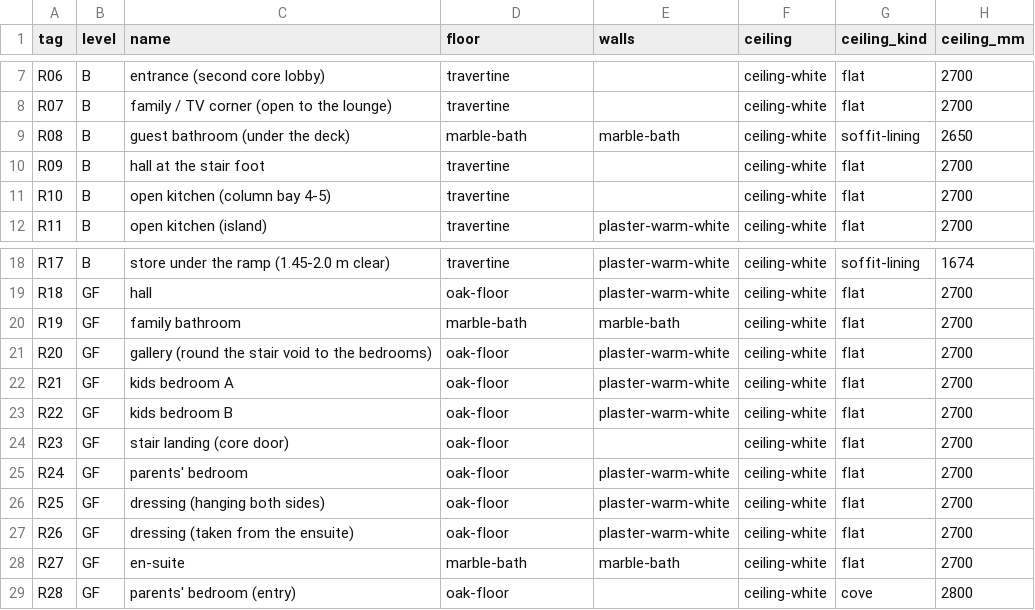
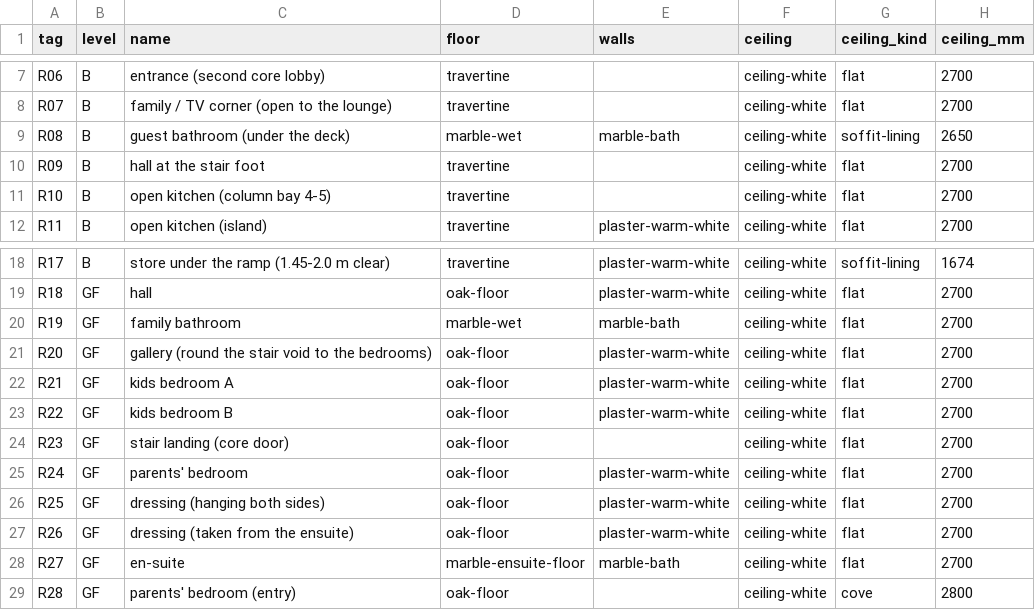
Before and after one commit to MKamel1/villa-designer, a CSV file: src/archpipe/documents/samples/schedule-finish.csv, drawn as a sheet; only a part is shown, gaps mark what is left out.

```diff
--- a/src/archpipe/documents/samples/schedule-finish.csv
+++ b/src/archpipe/documents/samples/schedule-finish.csv
@@ -8,3 +8,3 @@ R06,B,entrance (second core lobby),travertine,,ceiling-white,flat,2700
 R07,B,family / TV corner (open to the lounge),travertine,,ceiling-white,flat,2700
-R08,B,guest bathroom (under the deck),marble-bath,marble-bath,ceiling-white,soffit-lining,2650
+R08,B,guest bathroom (under the deck),marble-wet,marble-bath,ceiling-white,soffit-lining,2650
 R09,B,hall at the stair foot,travertine,,ceiling-white,flat,2700
@@ -19,3 +19,3 @@ R17,B,store under the ramp (1.45-2.0 m clear),travertine,plaster-warm-white,ceil
 R18,GF,hall,oak-floor,plaster-warm-white,ceiling-white,flat,2700
-R19,GF,family bathroom,marble-bath,marble-bath,ceiling-white,flat,2700
+R19,GF,family bathroom,marble-wet,marble-bath,ceiling-white,flat,2700
 R20,GF,gallery (round the stair void to the bedrooms),oak-floor,plaster-warm-white,ceiling-white,flat,2700
@@ -27,3 +27,3 @@ R25,GF,dressing (hanging both sides),oak-floor,plaster-warm-white,ceiling-white,
 R26,GF,dressing (taken from the ensuite),oak-floor,plaster-warm-white,ceiling-white,flat,2700
-R27,GF,en-suite,marble-bath,marble-bath,ceiling-white,flat,2700
+R27,GF,en-suite,marble-ensuite-floor,marble-bath,ceiling-white,flat,2700
 R28,GF,parents' bedroom (entry),oak-floor,,ceiling-white,cove,2800
```
Also changed, not shown: src/archpipe/documents/samples/schedule-luminaire.csv, 23 other files.
